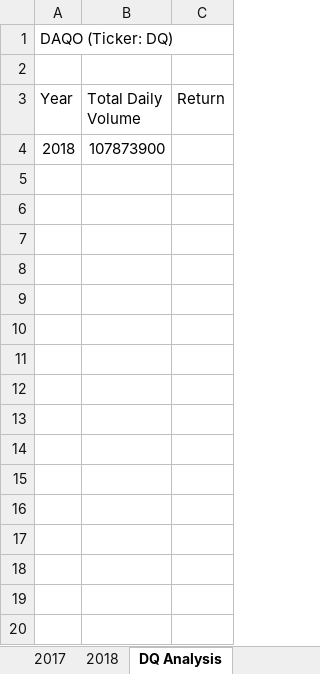
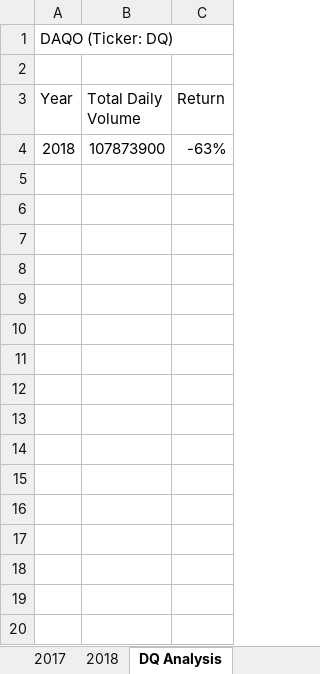
Before and after one commit to imrtech/stock-analysis, an Excel workbook: green_stocks.xlsm, sheet DQ Analysis, drawn as a sheet; only a part is shown; values as stored, in another font and other column widths than the file's, no borders; the diff covers the shown part only; the diff names each change by its address in the sheet, - before the commit and + after, or states it on an @@ line.

Commit message:
Add files via upload

```diff
--- a/green_stocks.xlsm (sheet DQ Analysis)
+++ b/green_stocks.xlsm (sheet DQ Analysis)
-C4 (Return): (empty)
+C4 (Return): -63%
+row 5: (empty)
+row 6: (empty)
+row 7: (empty)
+row 8: (empty)
+row 9: (empty)
+row 10: (empty)
+row 11: (empty)
+row 12: (empty)
+row 13: (empty)
+row 14: (empty)
+row 15: (empty)
+row 16: (empty)
+row 17: (empty)
+row 18: (empty)
+row 19: (empty)
+row 20: (empty)
```
Also changed, not shown: 2994 added rows elsewhere in this sheet, other sheet tabs.
